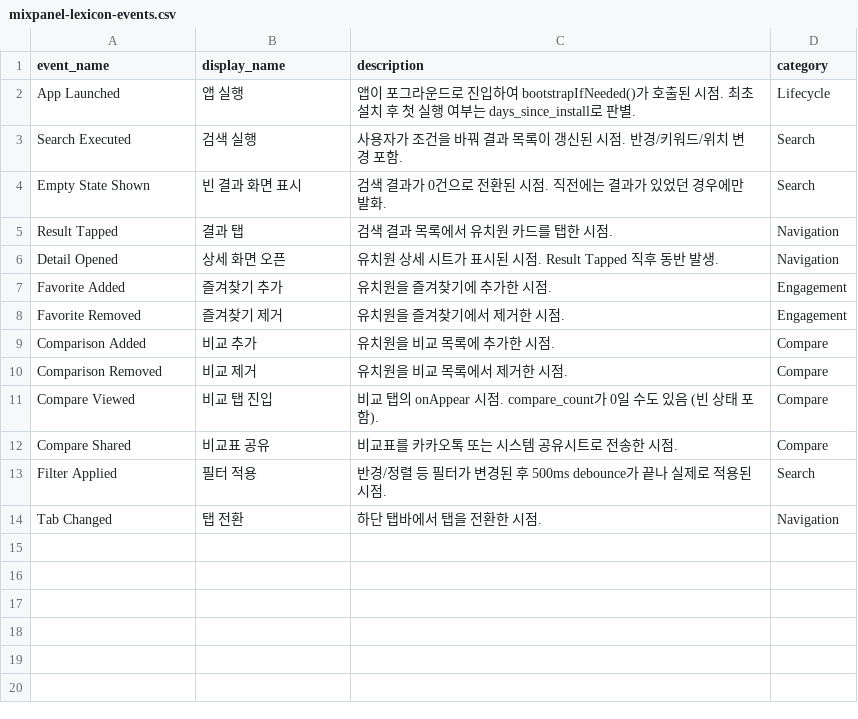
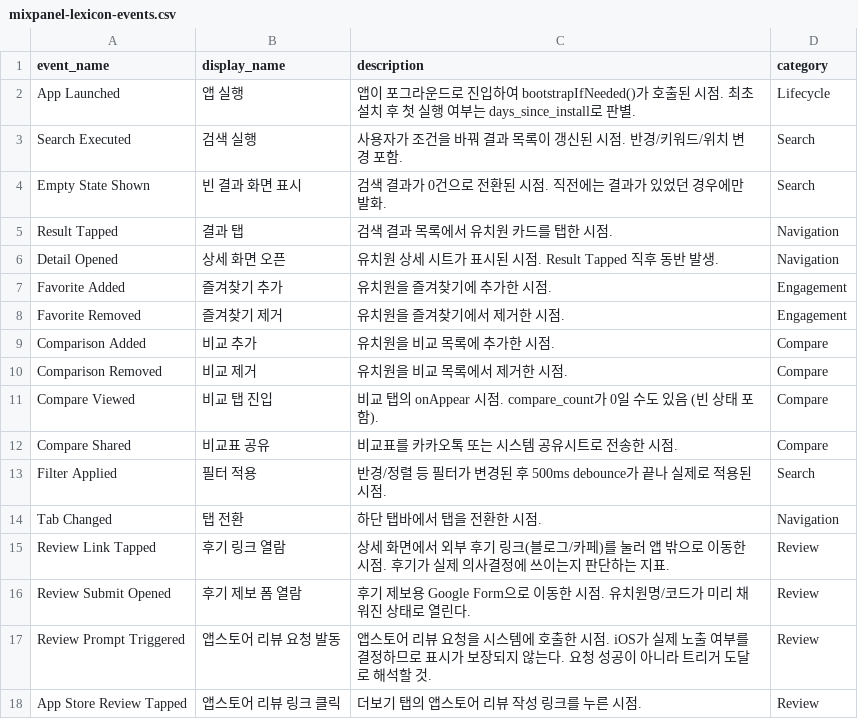
Before and after one commit to kimsol1134/where_kindergarden, a CSV file: docs/mixpanel-lexicon-events.csv, drawn as a sheet.

```diff
--- a/docs/mixpanel-lexicon-events.csv
+++ b/docs/mixpanel-lexicon-events.csv
@@ -14 +14,5 @@ Filter Applied,필터 적용,반경/정렬 등 필터가 변경된 후 500ms deb
 Tab Changed,탭 전환,하단 탭바에서 탭을 전환한 시점.,Navigation
+Review Link Tapped,후기 링크 열람,상세 화면에서 외부 후기 링크(블로그/카페)를 눌러 앱 밖으로 이동한 시점. 후기가 실제 의사결정에 쓰이는지 판단하는 지표.,Review
+Review Submit Opened,후기 제보 폼 열람,후기 제보용 Google Form으로 이동한 시점. 유치원명/코드가 미리 채워진 상태로 열린다.,Review
+Review Prompt Triggered,앱스토어 리뷰 요청 발동,앱스토어 리뷰 요청을 시스템에 호출한 시점. iOS가 실제 노출 여부를 결정하므로 표시가 보장되지 않는다. 요청 성공이 아니라 트리거 도달로 해석할 것.,Review
+App Store Review Tapped,앱스토어 리뷰 링크 클릭,더보기 탭의 앱스토어 리뷰 작성 링크를 누른 시점.,Review
```
Also changed, not shown: docs/mixpanel-lexicon-properties.csv, 19 other files.
